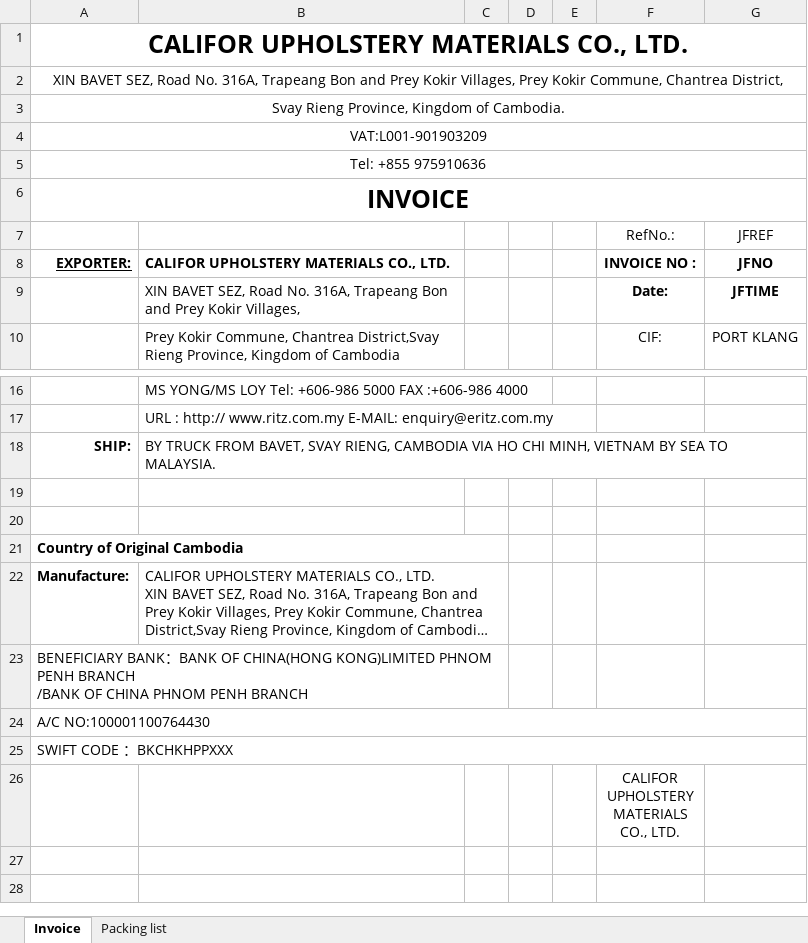
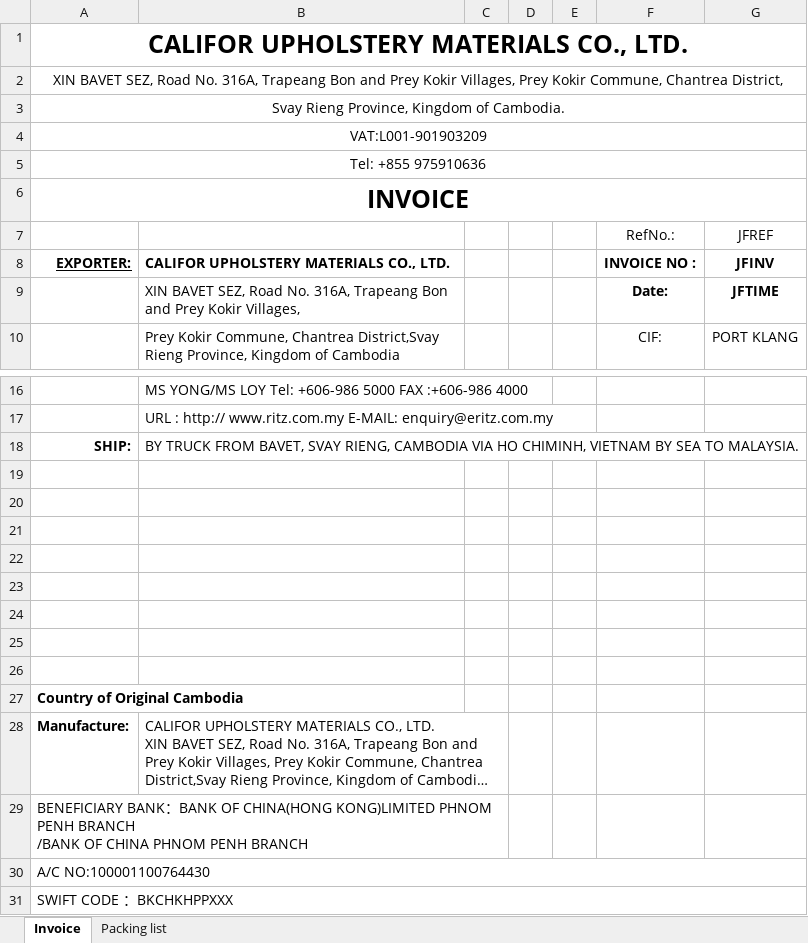
Before and after one commit to jamen4357-svg/generated_shippinglist_invoice, an Excel workbook: invoice_gen/TEMPLATE/JLFHM.xlsx, sheet Invoice, drawn as a sheet; only a part is shown, gaps mark what is left out; the shorter side is filled out with more unchanged rows; long unchanged cells end in …; values as stored, in another font and other column widths than the file's, no borders; conditional formats not drawn; removed rows and columns are numbered as before the commit, all else as after; the diff names each change by its address in the sheet, - before the commit and + after, or states it on an @@ line.

```diff
--- a/invoice_gen/TEMPLATE/JLFHM.xlsx (sheet Invoice)
+++ b/invoice_gen/TEMPLATE/JLFHM.xlsx (sheet Invoice)
-G8: JFNO
+G8: JFINV
-B18: …VIA HO CHI MINH, VIETNAM BY…
+B18: …VIA HO CHIMINH, VIETNAM BY…
+row 19: (empty)
+row 20: (empty)
+row 21: (empty)
+row 22: (empty)
+row 23: (empty)
+row 24: (empty)
-A21:C21 merged
```
Also changed, not shown: sheet Packing list, 10 other files.
